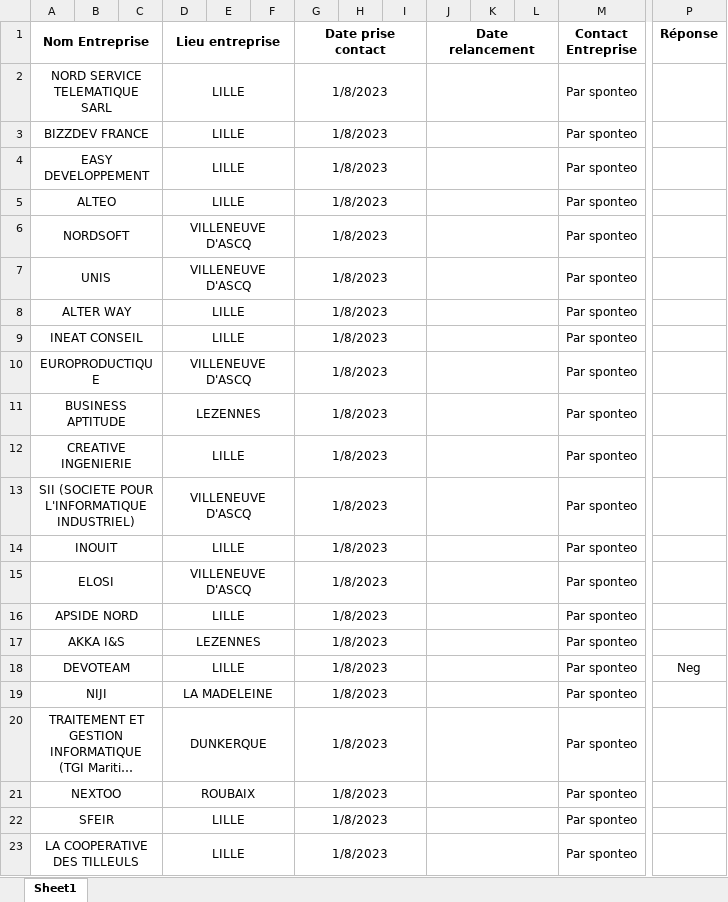
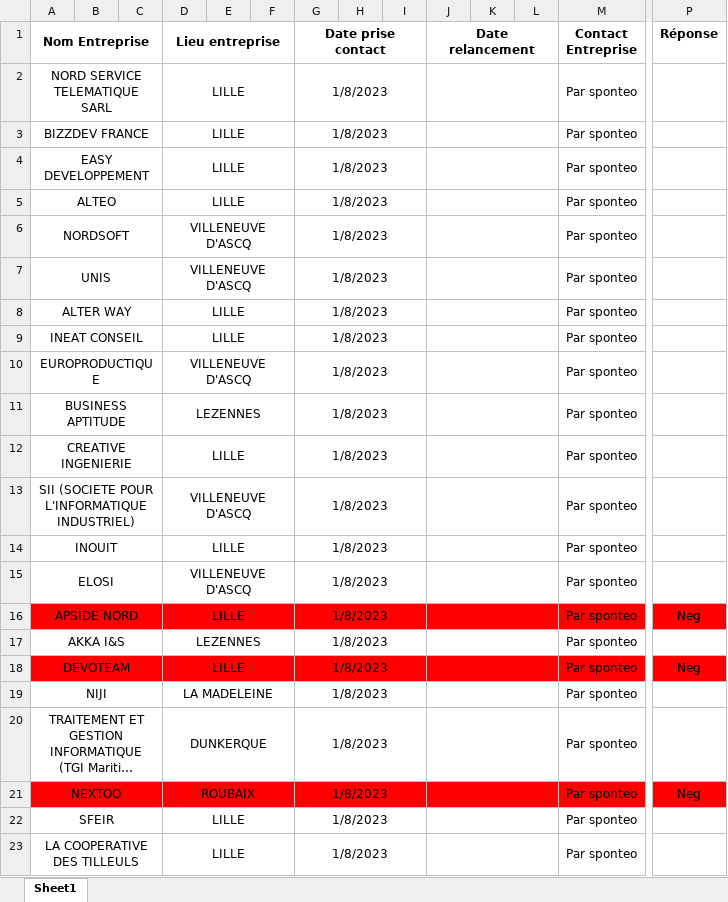
Before and after one commit to Yoan15/CDA22-23_yoan, an Excel workbook: Recheche stage/Liste entreprises.xlsx, sheet Sheet1, drawn as a sheet; only a part is shown, gaps mark what is left out; long unchanged cells end in …; values as stored, in another font and other column widths than the file's, no borders; the diff covers the shown part only; the diff names each change by its address in the sheet, - before the commit and + after, or states it on an @@ line.

Commit message:
Maj liste entreprise

```diff
--- a/Recheche stage/Liste entreprises.xlsx (sheet Sheet1)
+++ b/Recheche stage/Liste entreprises.xlsx (sheet Sheet1)
-A16:P16 fill: none
+A16:P16 fill: #FF0000
-P16 (Réponse): (empty)
+P16 (Réponse): Neg
-A18:P18 fill: none
+A18:P18 fill: #FF0000
-A21:P21 fill: none
+A21:P21 fill: #FF0000
-P21 (Réponse): (empty)
+P21 (Réponse): Neg
```
Also changed, not shown: cell formats elsewhere in this sheet.
